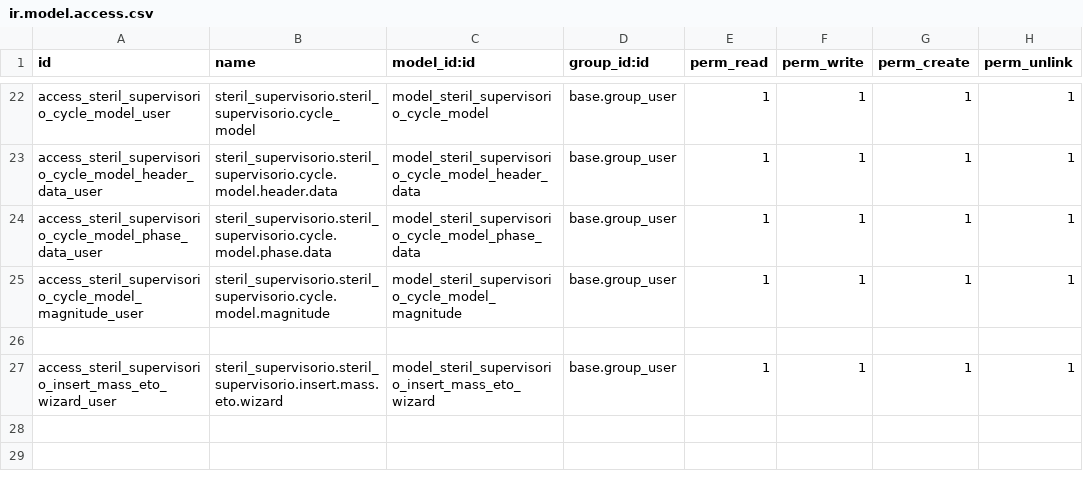
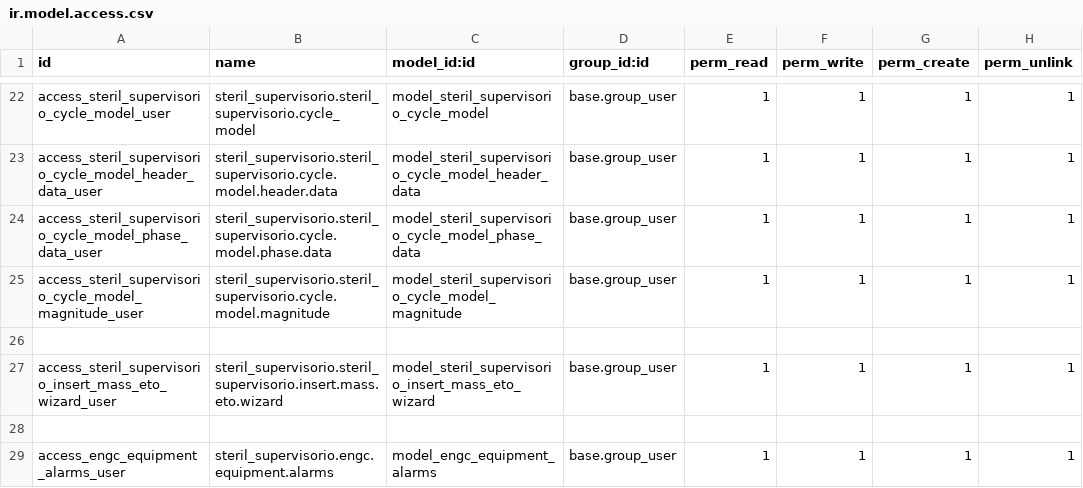
Before and after one commit to afonsorcarvalho/steril_supervisorio, a CSV file: security/ir.model.access.csv, drawn as a sheet; only a part is shown, gaps mark what is left out; the diff names each change by its address in the sheet, - before the commit and + after, or states it on an @@ line.

```diff
--- a/security/ir.model.access.csv
+++ b/security/ir.model.access.csv
+row 28: (empty)
+row 29: access_engc_equipment_alarms_user | steril_supervisorio.engc.equipment.alarms | model_engc_equipment_alarms | base.group_user | 1 | 1 | 1 | 1
```
Also changed, not shown: 7 other files.
